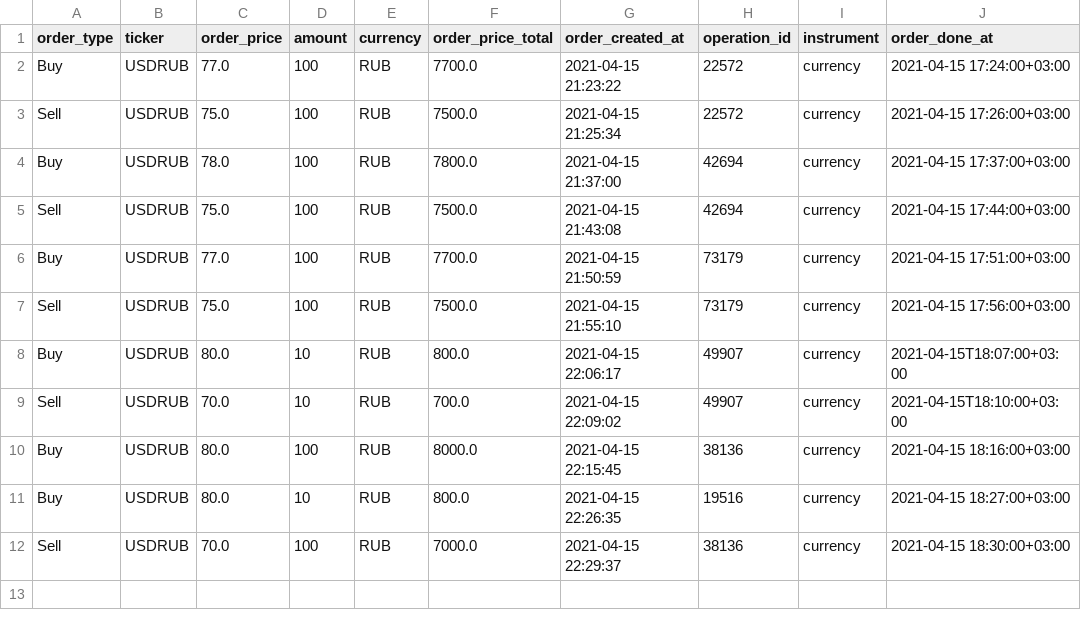
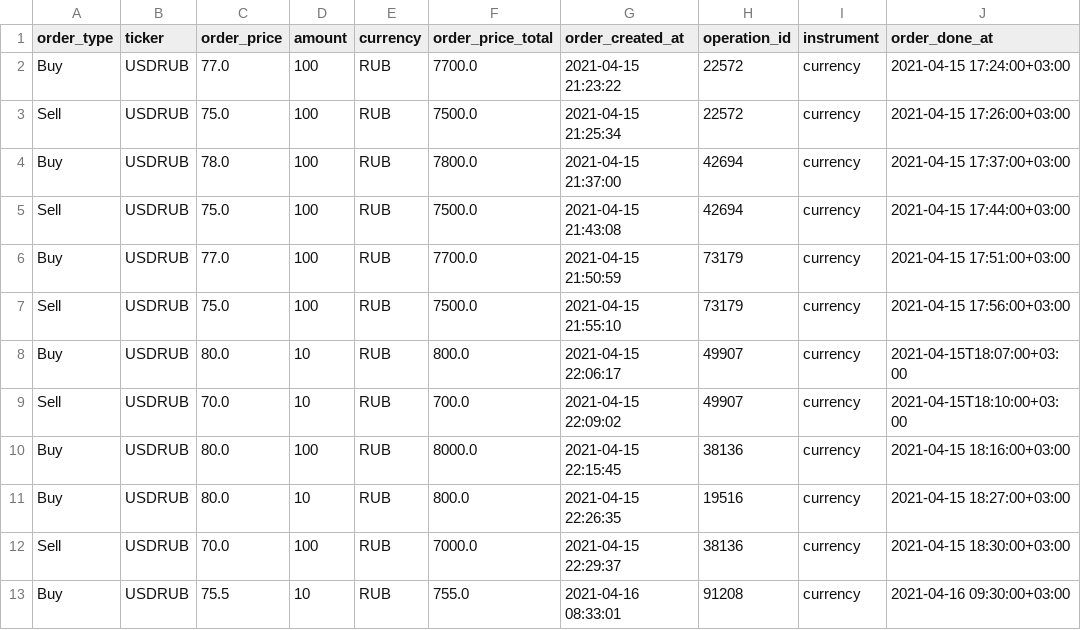
Before and after one commit to webclinic017/pttrader, a CSV file: pttrader/files/portfolio_history_68269.csv, drawn as a sheet.

```diff
--- a/pttrader/files/portfolio_history_68269.csv
+++ b/pttrader/files/portfolio_history_68269.csv
@@ -12 +12,2 @@ Buy,USDRUB,80.0,10,RUB,800.0,2021-04-15 22:26:35,19516,currency,2021-04-15 18:27
 Sell,USDRUB,70.0,100,RUB,7000.0,2021-04-15 22:29:37,38136,currency,2021-04-15 18:30:00+03:00
+Buy,USDRUB,75.5,10,RUB,755.0,2021-04-16 08:33:01,91208,currency,2021-04-16 09:30:00+03:00
```
Also changed, not shown: pttrader/files/wallet_history_68269.csv, 6 other files.
